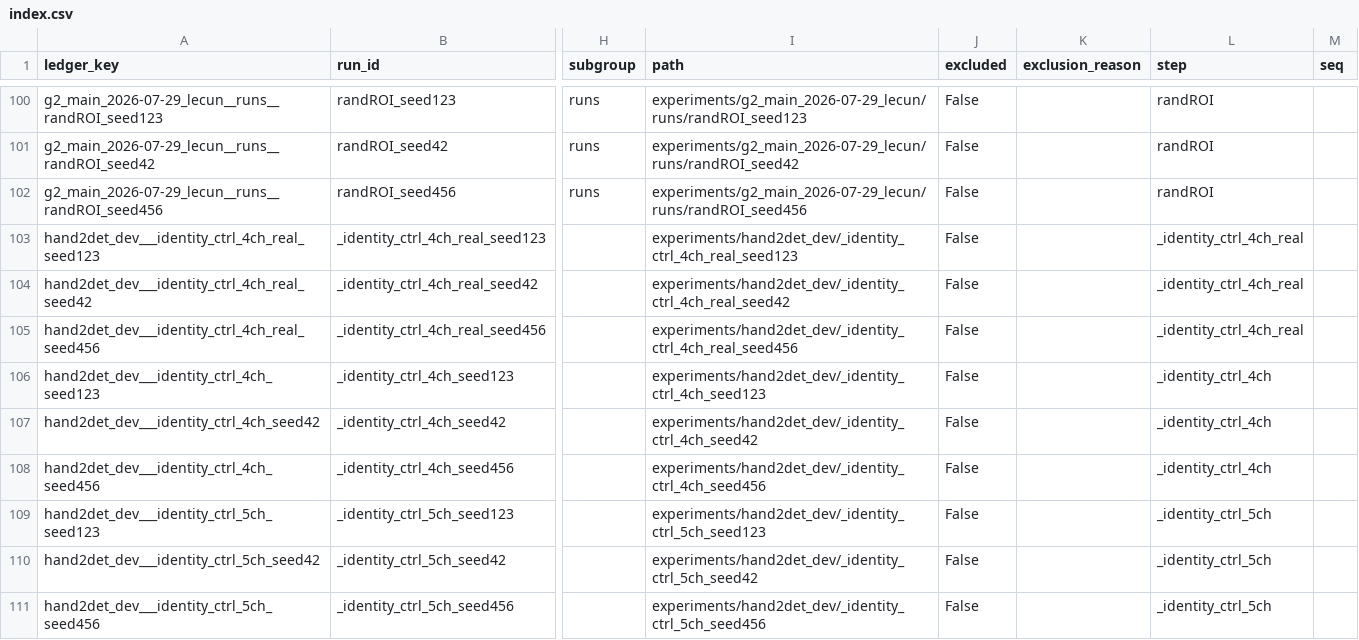
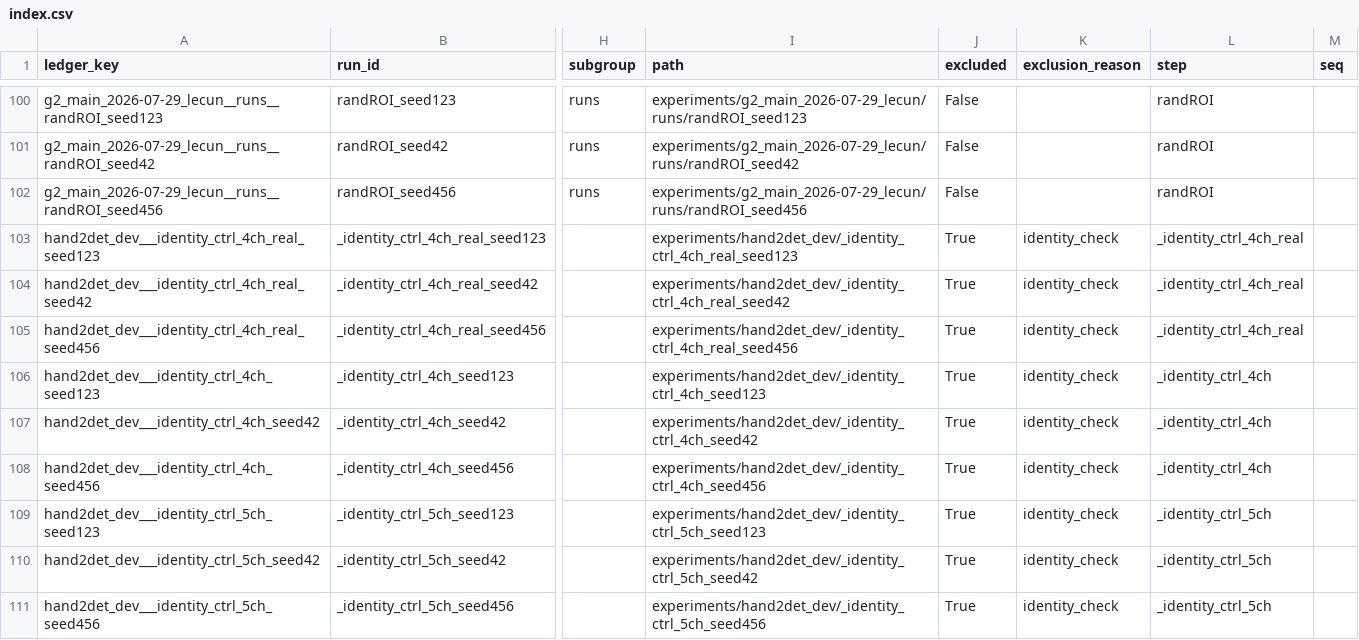
Before and after one commit to takuya3h/m2, a CSV file: runindex/index.csv, drawn as a sheet; only a part is shown, gaps mark what is left out; the diff covers the shown part only; the diff names each change by its address in the sheet, - before the commit and + after, or states it on an @@ line.

```diff
--- a/runindex/index.csv
+++ b/runindex/index.csv
-J103:J111 (excluded): False
+J103:J111 (excluded): True
-K103:K111 (exclusion_reason): (empty)
+K103:K111 (exclusion_reason): identity_check
```
Also changed, not shown: 40 edited cells elsewhere in this file, runindex/experiments.csv, runindex/per_class.csv, 34 other files.
